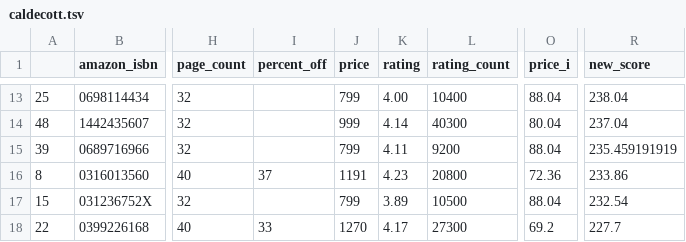
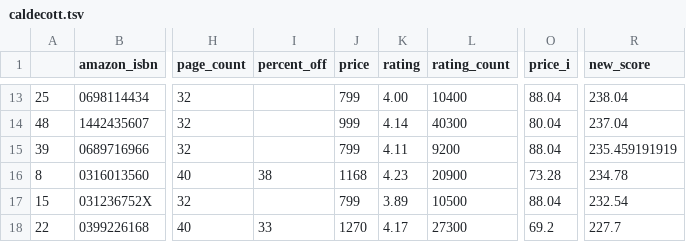
Before and after one commit to kcsluis/goodbooksgreatdeals, a TSV file: output/caldecott.tsv, drawn as a sheet; only a part is shown, gaps mark what is left out; the diff covers the shown part only; the diff names each change by its address in the sheet, - before the commit and + after, or states it on an @@ line.

```diff
--- a/output/caldecott.tsv
+++ b/output/caldecott.tsv
-I16 (percent_off): 37
+I16 (percent_off): 38
-J16 (price): 1191
+J16 (price): 1168
-L16 (rating_count): 20800
+L16 (rating_count): 20900
-O16 (price_i): 72.36
+O16 (price_i): 73.28
-R16 (new_score): 233.86
+R16 (new_score): 234.78
```
Also changed, not shown: 1 added row, 1 removed row and 6 edited cells elsewhere in this file, output/design_fast_company.tsv, output/gafa_leaders.tsv, 4 other files.
